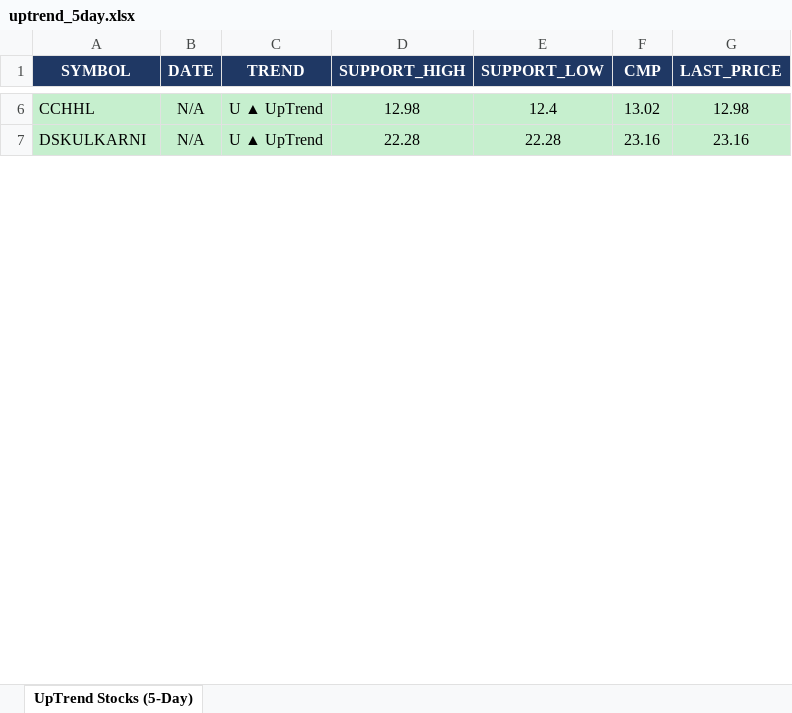
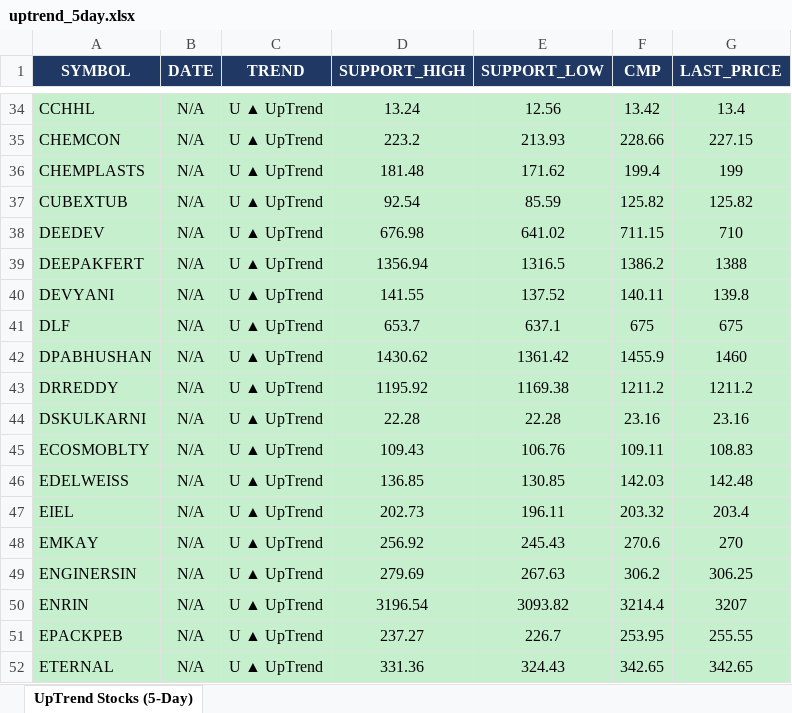
Before and after one commit to arthiindukuri510-crypto/NSEWeb, an Excel workbook: data/uptrend_5day.xlsx, sheet UpTrend Stocks (5-Day), drawn as a sheet; only a part is shown, gaps mark what is left out; values as stored, in another font and other column widths than the file's, no borders; addresses are those after the commit; the diff covers the shown part only; the diff names each change by its address in the sheet, - before the commit and + after, or states it on an @@ line.

```diff
--- a/data/uptrend_5day.xlsx (sheet UpTrend Stocks (5-Day))
+++ b/data/uptrend_5day.xlsx (sheet UpTrend Stocks (5-Day))
-D34 (SUPPORT_HIGH): 12.98
+D34 (SUPPORT_HIGH): 13.24
-E34 (SUPPORT_LOW): 12.4
+E34 (SUPPORT_LOW): 12.56
-F34 (CMP): 13.02
+F34 (CMP): 13.42
-G34 (LAST_PRICE): 12.98
+G34 (LAST_PRICE): 13.4
+row 35: CHEMCON | N/A | U ▲ UpTrend | 223.2 | 213.93 | 228.66 | 227.15
+row 36: CHEMPLASTS | N/A | U ▲ UpTrend | 181.48 | 171.62 | 199.4 | 199
+row 37: CUBEXTUB | N/A | U ▲ UpTrend | 92.54 | 85.59 | 125.82 | 125.82
+row 38: DEEDEV | N/A | U ▲ UpTrend | 676.98 | 641.02 | 711.15 | 710
+row 39: DEEPAKFERT | N/A | U ▲ UpTrend | 1356.94 | 1316.5 | 1386.2 | 1388
+row 40: DEVYANI | N/A | U ▲ UpTrend | 141.55 | 137.52 | 140.11 | 139.8
+row 41: DLF | N/A | U ▲ UpTrend | 653.7 | 637.1 | 675 | 675
+row 42: DPABHUSHAN | N/A | U ▲ UpTrend | 1430.62 | 1361.42 | 1455.9 | 1460
+row 43: DRREDDY | N/A | U ▲ UpTrend | 1195.92 | 1169.38 | 1211.2 | 1211.2
+row 45: ECOSMOBLTY | N/A | U ▲ UpTrend | 109.43 | 106.76 | 109.11 | 108.83
+row 46: EDELWEISS | N/A | U ▲ UpTrend | 136.85 | 130.85 | 142.03 | 142.48
+row 47: EIEL | N/A | U ▲ UpTrend | 202.73 | 196.11 | 203.32 | 203.4
+row 48: EMKAY | N/A | U ▲ UpTrend | 256.92 | 245.43 | 270.6 | 270
+row 49: ENGINERSIN | N/A | U ▲ UpTrend | 279.69 | 267.63 | 306.2 | 306.25
+row 50: ENRIN | N/A | U ▲ UpTrend | 3196.54 | 3093.82 | 3214.4 | 3207
+row 51: EPACKPEB | N/A | U ▲ UpTrend | 237.27 | 226.7 | 253.95 | 255.55
+row 52: ETERNAL | N/A | U ▲ UpTrend | 331.36 | 324.43 | 342.65 | 342.65
```
Also changed, not shown: 137 added rows, 11 removed rows and 56 edited cells elsewhere in this sheet, data/Low_Price.xlsx, data/trend_output.xlsx, 2 other files.
